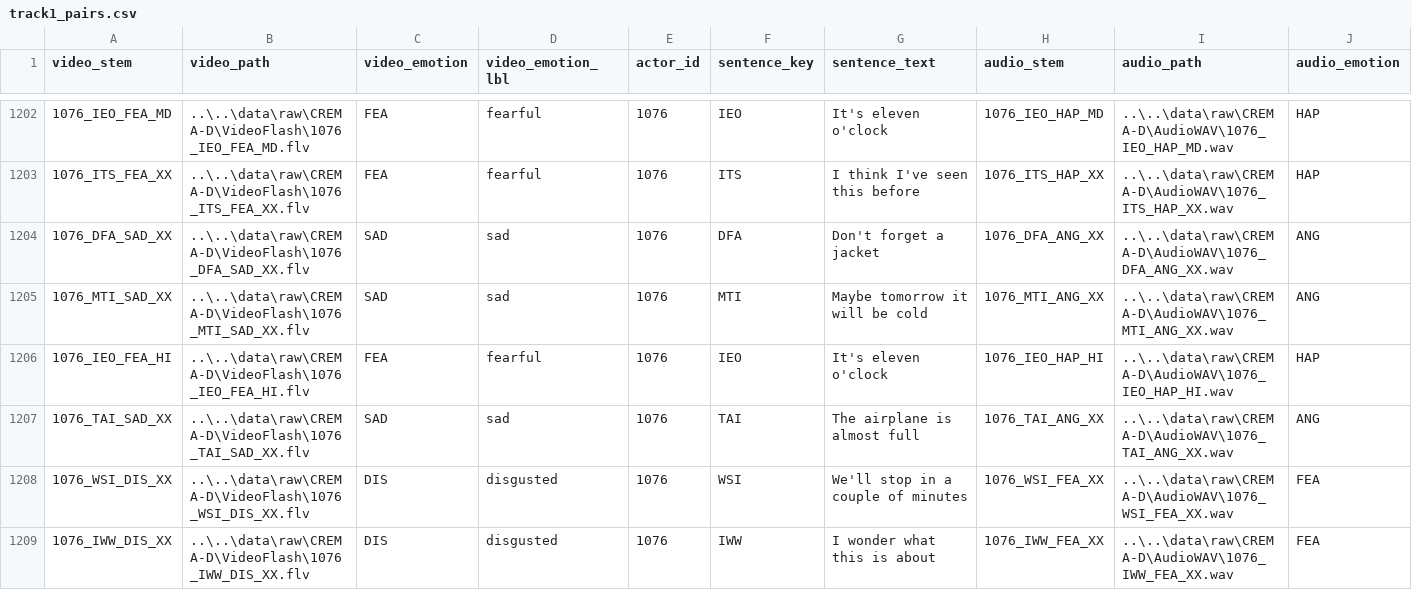
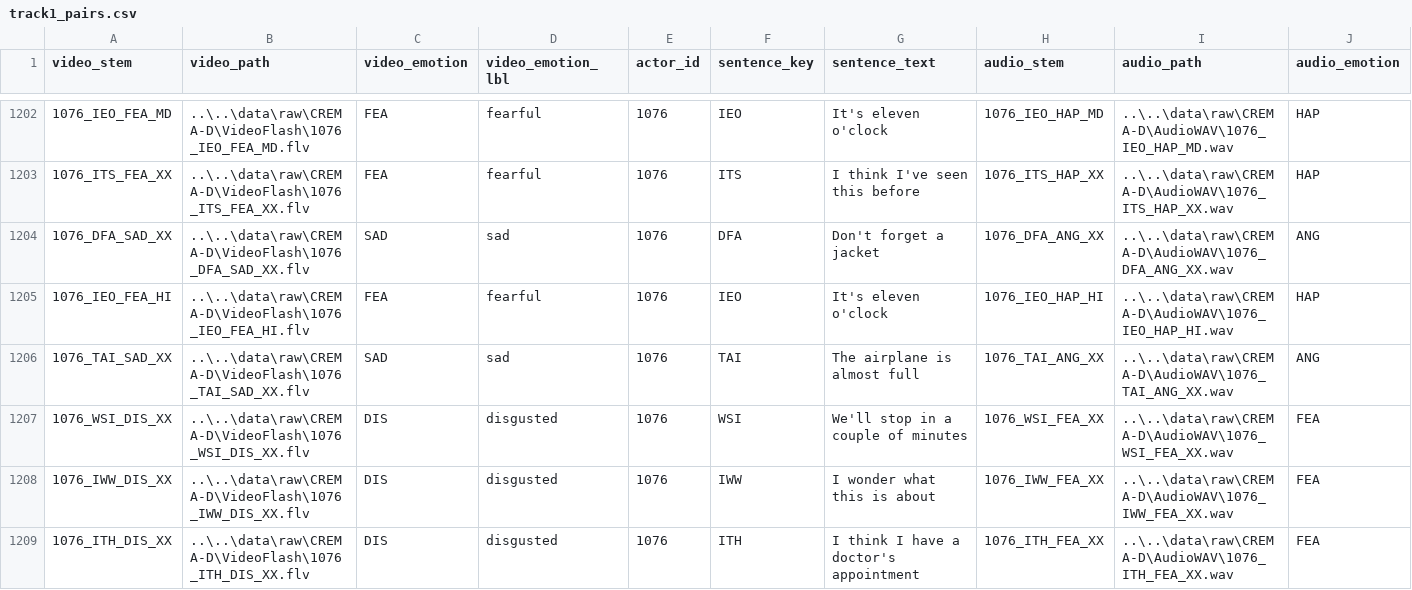
Before and after one commit to gjvlio/emotion-based-multimodal-deepfake-detector, a CSV file: data/processed/track1_manifests/track1_pairs.csv, drawn as a sheet; only a part is shown, gaps mark what is left out; the shorter side is filled out with more unchanged rows; rows hold the shown columns only; the diff names each change by its address in the sheet, - before the commit and + after, or states it on an @@ line.

```diff
--- a/data/processed/track1_manifests/track1_pairs.csv
+++ b/data/processed/track1_manifests/track1_pairs.csv
-row 1205: 1076_MTI_SAD_XX | ..\..\data\raw\CREMA-D\VideoFlash\1076_MTI_SAD_XX.flv | SAD | sad | 1076 | MTI | Maybe tomorrow it will be cold | 1076_MTI_ANG_XX | ..\..\data\raw\CREMA-D\AudioWAV\1076_MTI_ANG_XX.wav | ANG
```
Also changed, not shown: 37 other files.
